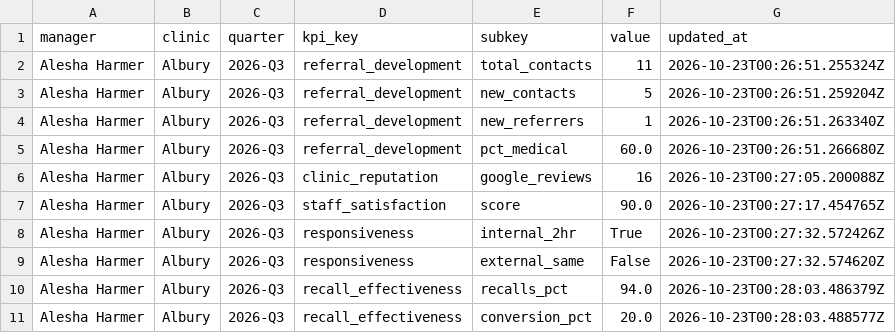
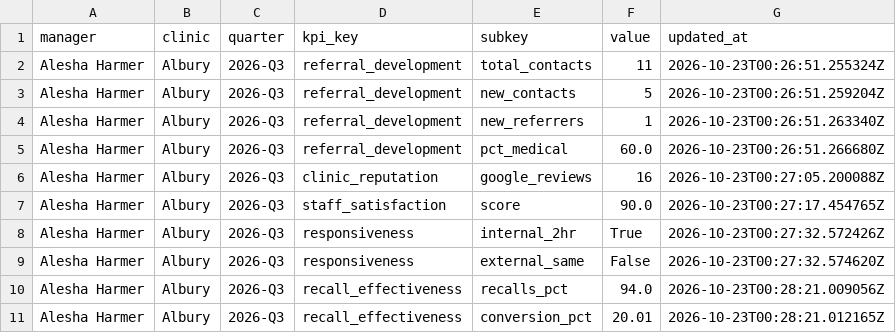
Before and after one commit to EnhancePhysio/enhance-physio-dashboard, a CSV file: data/manager_kpis/entries.csv, drawn as a sheet.

Commit message:
[manager_kpis] update entries

```diff
--- a/data/manager_kpis/entries.csv
+++ b/data/manager_kpis/entries.csv
@@ -9,3 +9,3 @@ Alesha Harmer,Albury,2026-Q3,responsiveness,internal_2hr,True,2026-10-23T00:27:3
 Alesha Harmer,Albury,2026-Q3,responsiveness,external_same,False,2026-10-23T00:27:32.574620Z
-Alesha Harmer,Albury,2026-Q3,recall_effectiveness,recalls_pct,94.0,2026-10-23T00:28:03.486379Z
-Alesha Harmer,Albury,2026-Q3,recall_effectiveness,conversion_pct,20.0,2026-10-23T00:28:03.488577Z
+Alesha Harmer,Albury,2026-Q3,recall_effectiveness,recalls_pct,94.0,2026-10-23T00:28:21.009056Z
+Alesha Harmer,Albury,2026-Q3,recall_effectiveness,conversion_pct,20.01,2026-10-23T00:28:21.012165Z
```
